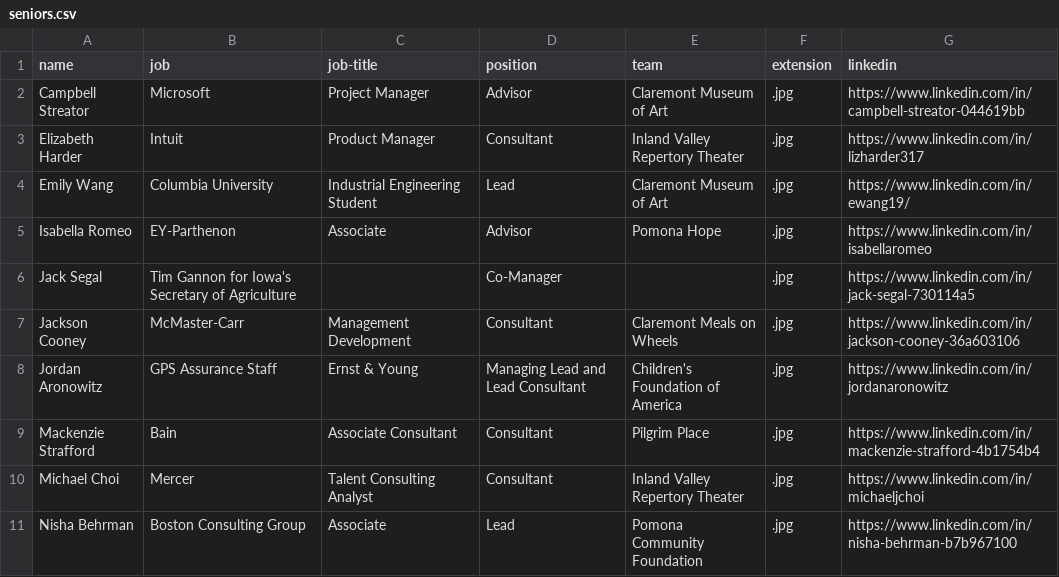
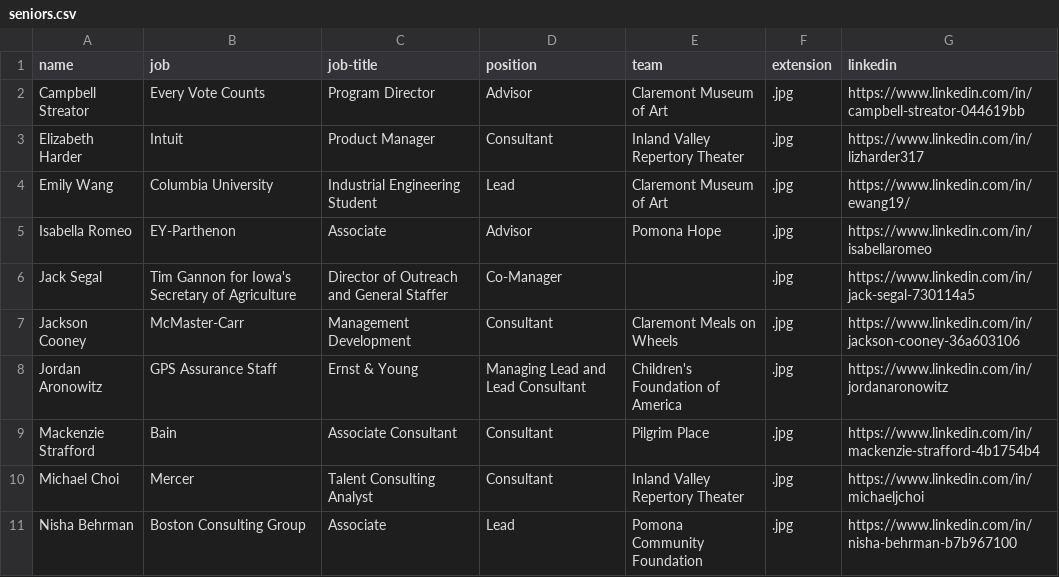
Before and after one commit to kitkatfrei/SOURCE-year-end, a CSV file: _data/seniors.csv, drawn as a sheet.

```diff
--- a/_data/seniors.csv
+++ b/_data/seniors.csv
@@ -1,3 +1,3 @@
 name,job,job-title,position,team,extension,linkedin
-Campbell Streator,Microsoft,Project Manager,Advisor,Claremont Museum of Art,.jpg,https://www.linkedin.com/in/campbell-streator-044619bb
+Campbell Streator,Every Vote Counts,Program Director,Advisor,Claremont Museum of Art,.jpg,https://www.linkedin.com/in/campbell-streator-044619bb
 Elizabeth Harder,Intuit,Product Manager,Consultant,Inland Valley Repertory Theater,.jpg,https://www.linkedin.com/in/lizharder317
@@ -5,3 +5,3 @@ Emily Wang,Columbia University,Industrial Engineering Student,Lead,Claremont Mus
 Isabella Romeo,EY-Parthenon,Associate,Advisor,Pomona Hope,.jpg,https://www.linkedin.com/in/isabellaromeo
-Jack Segal,Tim Gannon for Iowa's Secretary of Agriculture,,Co-Manager,,.jpg,https://www.linkedin.com/in/jack-segal-730114a5
+Jack Segal,Tim Gannon for Iowa's Secretary of Agriculture,Director of Outreach and General Staffer,Co-Manager,,.jpg,https://www.linkedin.com/in/jack-segal-730114a5
 Jackson Cooney,McMaster-Carr,Management Development,Consultant,Claremont Meals on Wheels,.jpg,https://www.linkedin.com/in/jackson-cooney-36a603106
```
Also changed, not shown: _data/quotes.csv, 10 other files.
